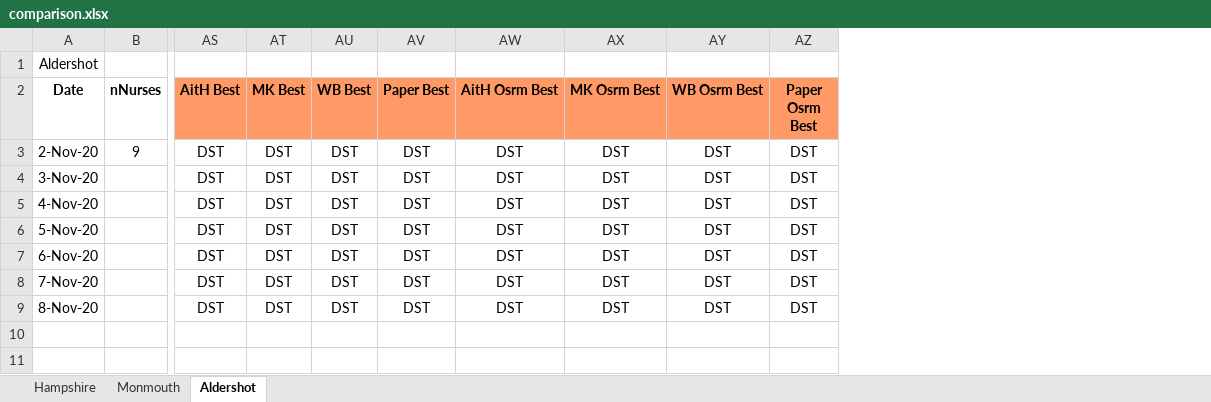
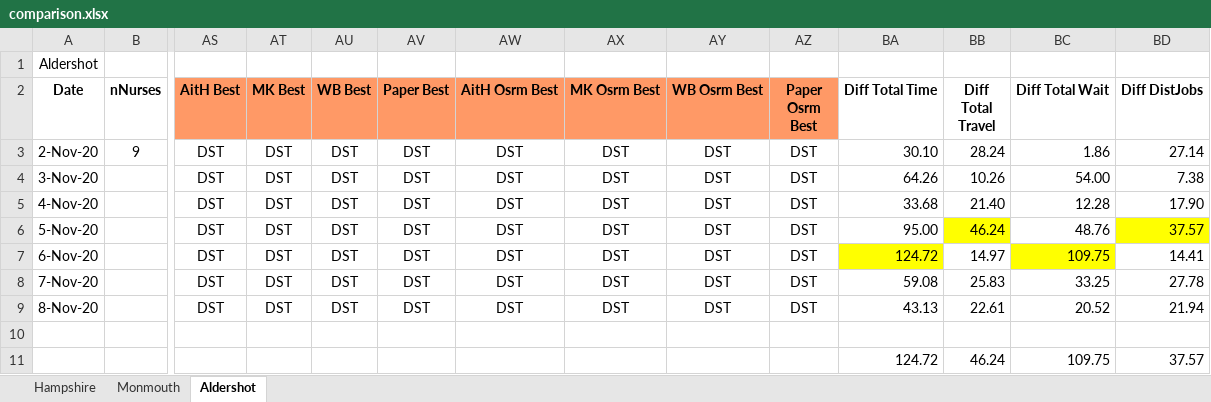
Before and after one commit to asyllh/SOCIALCARE, an Excel workbook: code/screpo/figures/results/comparison.xlsx, sheet Aldershot, drawn as a sheet; only a part is shown, gaps mark what is left out; values as stored, in another font and other column widths than the file's, no borders; rows hold the shown columns only; the diff names each change by its address in the sheet, - before the commit and + after, or states it on an @@ line.

Commit message:
added columns to find min/max values.

```diff
--- a/code/screpo/figures/results/comparison.xlsx (sheet Aldershot)
+++ b/code/screpo/figures/results/comparison.xlsx (sheet Aldershot)
+column BA (Diff Total Time), rows 3-9: 30.10 | 64.26 | 33.68 | 95.00 | 124.72 | 59.08 | 43.13
+column BB (Diff Total Travel), rows 3-9: 28.24 | 10.26 | 21.40 | 46.24 | 14.97 | 25.83 | 22.61
+column BC (Diff Total Wait), rows 3-9: 1.86 | 54.00 | 12.28 | 48.76 | 109.75 | 33.25 | 20.52
+column BD (Diff DistJobs), rows 3-9: 27.14 | 7.38 | 17.90 | 37.57 | 14.41 | 27.78 | 21.94
+row 10: (empty)
+row 11:  |  |  |  |  |  |  |  |  |  | 124.72 | 46.24 | 109.75 | 37.57
```
Also changed, not shown: sheet Monmouth, sheet Hampshire.
